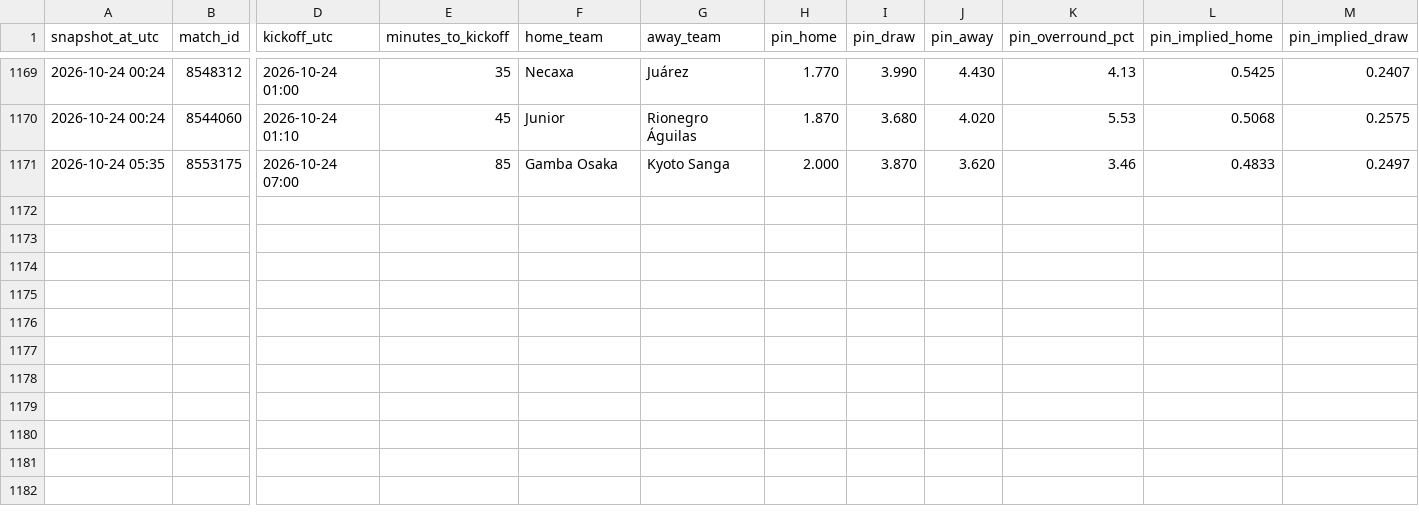
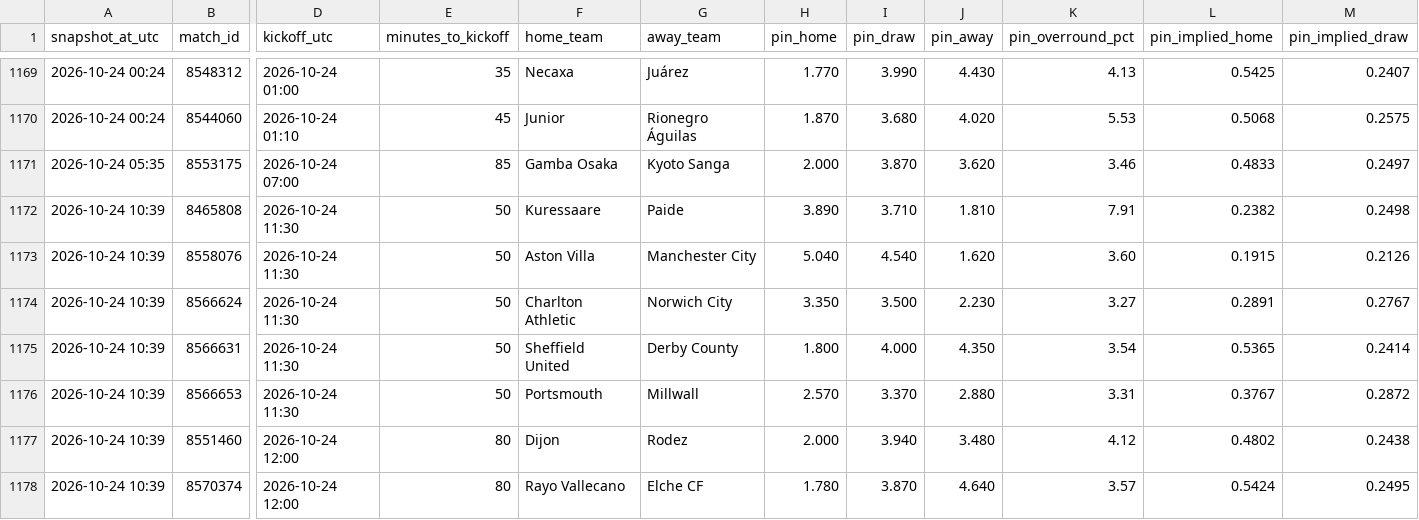
Before and after one commit to Bggantchev/betting-system, a CSV file: odds_snapshots.csv, drawn as a sheet; only a part is shown, gaps mark what is left out; rows hold the shown columns only; the diff names each change by its address in the sheet, - before the commit and + after, or states it on an @@ line.

```diff
--- a/odds_snapshots.csv
+++ b/odds_snapshots.csv
+row 1172: 2026-10-24 10:39 | 8465808 | 2026-10-24 11:30 | 50 | Kuressaare | Paide | 3.890 | 3.710 | 1.810 | 7.91 | 0.2382 | 0.2498
+row 1173: 2026-10-24 10:39 | 8558076 | 2026-10-24 11:30 | 50 | Aston Villa | Manchester City | 5.040 | 4.540 | 1.620 | 3.60 | 0.1915 | 0.2126
+row 1174: 2026-10-24 10:39 | 8566624 | 2026-10-24 11:30 | 50 | Charlton Athletic | Norwich City | 3.350 | 3.500 | 2.230 | 3.27 | 0.2891 | 0.2767
+row 1175: 2026-10-24 10:39 | 8566631 | 2026-10-24 11:30 | 50 | Sheffield United | Derby County | 1.800 | 4.000 | 4.350 | 3.54 | 0.5365 | 0.2414
+row 1176: 2026-10-24 10:39 | 8566653 | 2026-10-24 11:30 | 50 | Portsmouth | Millwall | 2.570 | 3.370 | 2.880 | 3.31 | 0.3767 | 0.2872
+row 1177: 2026-10-24 10:39 | 8551460 | 2026-10-24 12:00 | 80 | Dijon | Rodez | 2.000 | 3.940 | 3.480 | 4.12 | 0.4802 | 0.2438
+row 1178: 2026-10-24 10:39 | 8570374 | 2026-10-24 12:00 | 80 | Rayo Vallecano | Elche CF | 1.780 | 3.870 | 4.640 | 3.57 | 0.5424 | 0.2495
```
